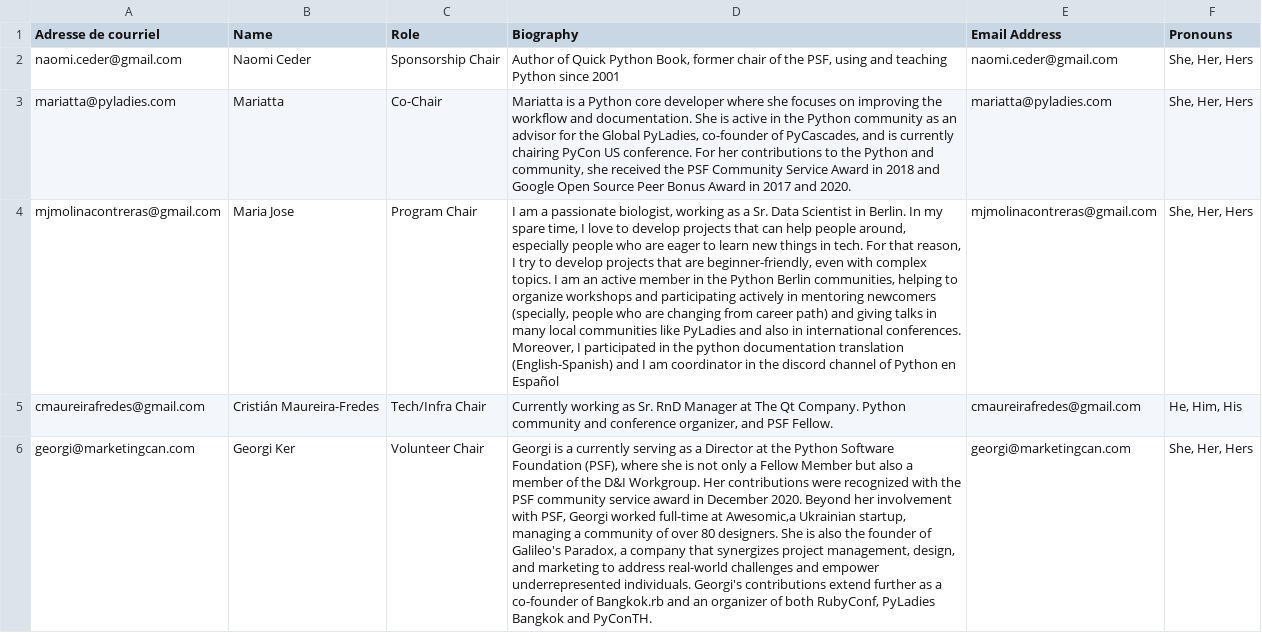
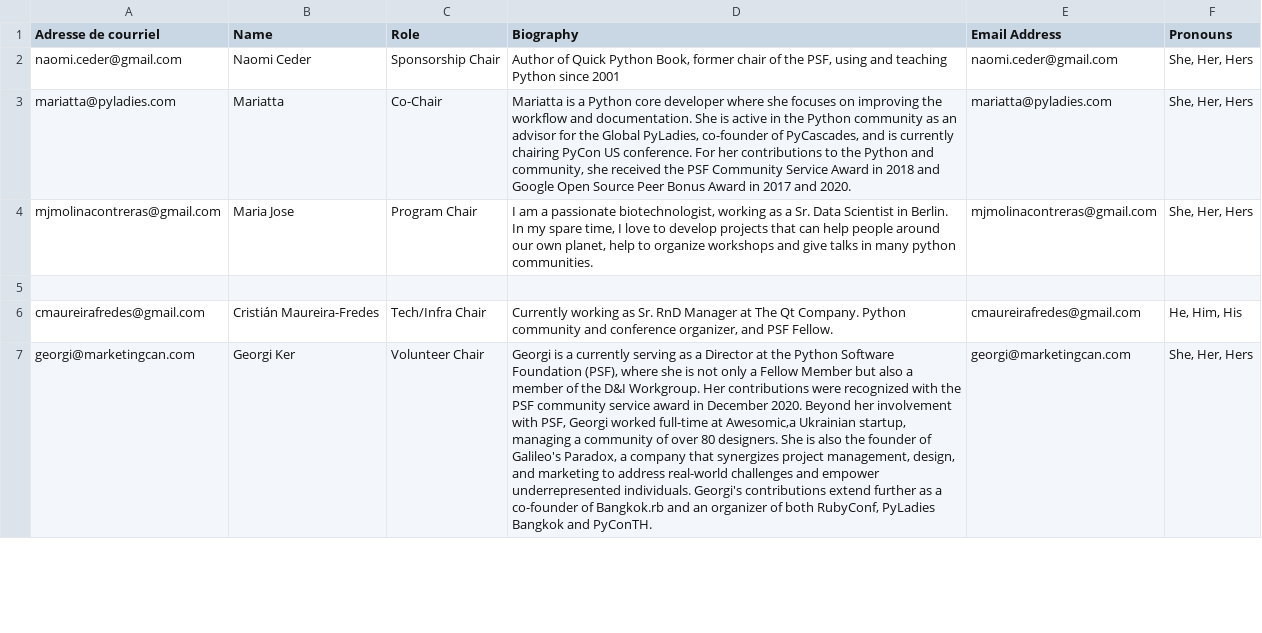
Before and after one commit to pyladies/global-conference, a CSV file: web/generate_site/organizers.csv, drawn as a sheet; only a part is shown; the diff names each change by its address in the sheet, - before the commit and + after, or states it on an @@ line.

Commit message:
Update web/generate_site/organizers.csv
Co-authored-by: Maria Jose Molina Contreras <32220621+mjmolina@users.noreply.github.com>

```diff
--- a/web/generate_site/organizers.csv
+++ b/web/generate_site/organizers.csv
-D4 (Biography): …a passionate biologist, working as a Sr. Data Scientist in Berlin. In my spare time, I love to develop projects that can help people around, especially people who are eager to learn new things in tech. For that reason, I try to develop projects that are beginner-friendly, even with complex topics. I am an active member in the Python Berlin communities, helping to organize workshops and participating actively in mentoring newcomers (specially, people who are changing from career path) and giving talks in many local communities like PyLadies and also in international conferences. Moreover, I participated in the python documentation translation (English-Spanish) and I am coordinator in the discord channel of Python en Español
+D4 (Biography): …a passionate biotechnologist, working as a Sr. Data Scientist in Berlin. In my spare time, I love to develop projects that can help people around our own planet, help to organize workshops and give talks in many python communities.
+row 5: (empty)
```
